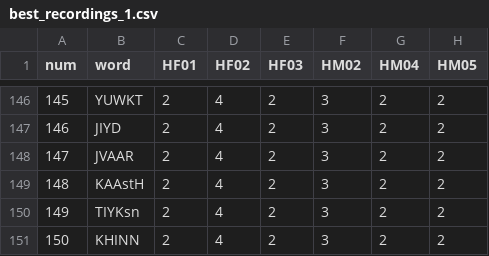
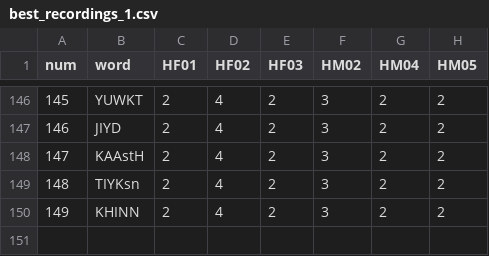
Before and after one commit to willclapp/hindi_encoding, a CSV file: csvs/best_recordings_1.csv, drawn as a sheet; only a part is shown, gaps mark what is left out; removed rows and columns are numbered as before the commit, all else as after; the diff names each change by its address in the sheet, - before the commit and + after, or states it on an @@ line.

Commit message:
Resolve JVAAR mixup

```diff
--- a/csvs/best_recordings_1.csv
+++ b/csvs/best_recordings_1.csv
-row 148: 147 | JVAAR | 2 | 4 | 2 | 3 | 2 | 2
@@ column A (num) renumbered from row 148 down @@
```
Also changed, not shown: 4 other files.
